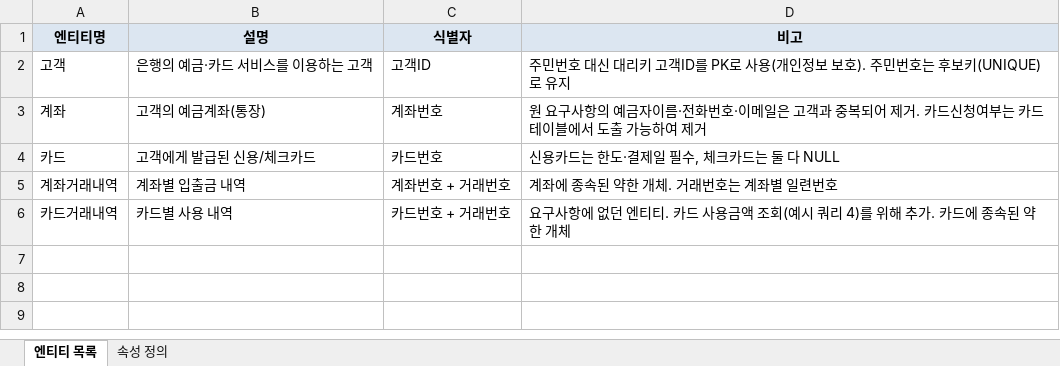
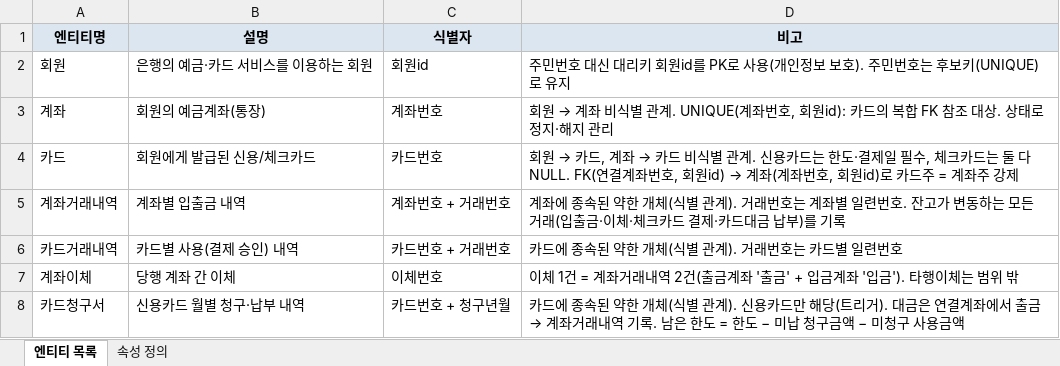
Before and after one commit to FullMoon425/bank-db-design, an Excel workbook: docs/def_entity.xlsx, sheet 엔티티 목록, drawn as a sheet; values as stored, in another font and other column widths than the file's, no borders; removed rows and columns are numbered as before the commit, all else as after; the diff names each change by its address in the sheet, - before the commit and + after, or states it on an @@ line.

Commit message:
계좌이체, 카드청구서 엔티티 추가 계좌, 카드에 상태속성 추가 고객 -> 회원으로 변경

```diff
--- a/docs/def_entity.xlsx (sheet 엔티티 목록)
+++ b/docs/def_entity.xlsx (sheet 엔티티 목록)
-row 2: 고객 | 은행의 예금·카드 서비스를 이용하는 고객 | 고객ID | 주민번호 대신 대리키 고객ID를 PK로 사용(개인정보 보호). 주민번호는 후보키(UNIQUE)로 유지
+row 2: 회원 | 은행의 예금·카드 서비스를 이용하는 회원 | 회원id | 주민번호 대신 대리키 회원id를 PK로 사용(개인정보 보호). 주민번호는 후보키(UNIQUE)로 유지
-B3 (설명): 고객의 예금계좌(통장)
+B3 (설명): 회원의 예금계좌(통장)
@@ D3 (비고): 원 요구사항의 예금자이름·전화번호·이메일은 고객과 중복되어 제거. 카드신청여부는 카드 테이블에서 도출 가능하여 제거 → 회원 → 계좌 비식별 관계. UNIQUE(계좌번호, 회원id): 카드의 복합 FK 참조 대상. 상태로 정지·해지 관리 @@
-B4 (설명): 고객에게 발급된 신용/체크카드
+B4 (설명): 회원에게 발급된 신용/체크카드
@@ D4 (비고): 신용카드는 한도·결제일 필수, 체크카드는 둘 다 NULL → 회원 → 카드, 계좌 → 카드 비식별 관계. 신용카드는 한도·결제일 필수, 체크카드는 둘 다 NULL. FK(연결계좌번호, 회원id) → 계좌(계좌번호, 회원id)로 카드주 = 계좌주 강제 @@
-D5 (비고): …한 개체. 거래번호는 계좌별 일련번호
+D5 (비고): …한 개체(식별 관계). 거래번호는 계좌별 일련번호. 잔고가 변동하는 모든 거래(입출금·이체·체크카드 결제·카드대금 납부)를 기록
-B6 (설명): 카드별 사용 내역
+B6 (설명): 카드별 사용(결제 승인) 내역
-D6 (비고): 요구사항에 없던 엔티티. 카드 사용금액 조회(예시 쿼리 4)를 위해 추가. 카드에 종속된 약한 개체
+D6 (비고): 카드에 종속된 약한 개체(식별 관계). 거래번호는 카드별 일련번호
+row 7: 계좌이체 | 당행 계좌 간 이체 | 이체번호 | 이체 1건 = 계좌거래내역 2건(출금계좌 '출금' + 입금계좌 '입금'). 타행이체는 범위 밖
+row 8: 카드청구서 | 신용카드 월별 청구·납부 내역 | 카드번호 + 청구년월 | 카드에 종속된 약한 개체(식별 관계). 신용카드만 해당(트리거). 대금은 연결계좌에서 출금 → 계좌거래내역 기록. 남은 한도 = 한도 − 미납 청구금액 − 미청구 사용금액
```
Also changed, not shown: sheet 속성 정의.
